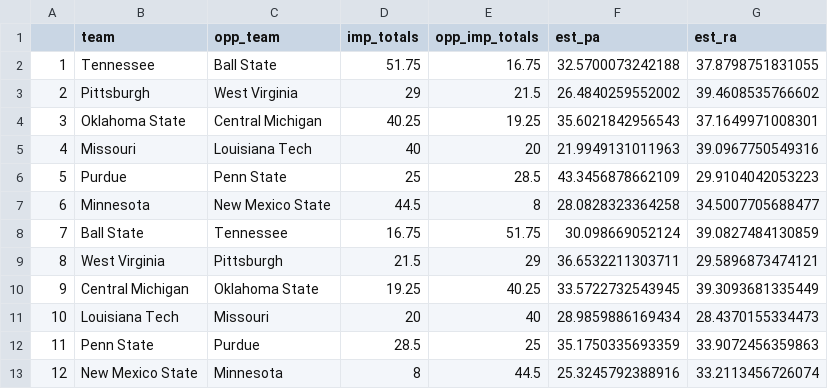
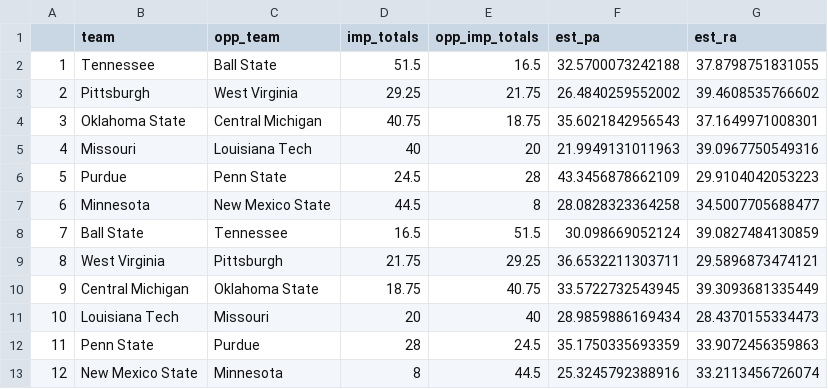
Before and after one commit to NastyAnalytics/DFS, a CSV file: CFB/est_p_att_and_r_att.csv, drawn as a sheet.

```diff
--- a/CFB/est_p_att_and_r_att.csv
+++ b/CFB/est_p_att_and_r_att.csv
@@ -1,13 +1,13 @@
 "","team","opp_team","imp_totals","opp_imp_totals","est_pa","est_ra"
-"1","Tennessee","Ball State",51.75,16.75,32.5700073242188,37.8798751831055
-"2","Pittsburgh","West Virginia",29,21.5,26.4840259552002,39.4608535766602
-"3","Oklahoma State","Central Michigan",40.25,19.25,35.6021842956543,37.1649971008301
+"1","Tennessee","Ball State",51.5,16.5,32.5700073242188,37.8798751831055
+"2","Pittsburgh","West Virginia",29.25,21.75,26.4840259552002,39.4608535766602
+"3","Oklahoma State","Central Michigan",40.75,18.75,35.6021842956543,37.1649971008301
 "4","Missouri","Louisiana Tech",40,20,21.9949131011963,39.0967750549316
-"5","Purdue","Penn State",25,28.5,43.3456878662109,29.9104042053223
+"5","Purdue","Penn State",24.5,28,43.3456878662109,29.9104042053223
 "6","Minnesota","New Mexico State",44.5,8,28.0828323364258,34.5007705688477
-"7","Ball State","Tennessee",16.75,51.75,30.098669052124,39.0827484130859
-"8","West Virginia","Pittsburgh",21.5,29,36.6532211303711,29.5896873474121
-"9","Central Michigan","Oklahoma State",19.25,40.25,33.5722732543945,39.3093681335449
+"7","Ball State","Tennessee",16.5,51.5,30.098669052124,39.0827484130859
+"8","West Virginia","Pittsburgh",21.75,29.25,36.6532211303711,29.5896873474121
+"9","Central Michigan","Oklahoma State",18.75,40.75,33.5722732543945,39.3093681335449
 "10","Louisiana Tech","Missouri",20,40,28.9859886169434,28.4370155334473
-"11","Penn State","Purdue",28.5,25,35.1750335693359,33.9072456359863
+"11","Penn State","Purdue",28,24.5,35.1750335693359,33.9072456359863
 "12","New Mexico State","Minnesota",8,44.5,25.3245792388916,33.2113456726074
```
Also changed, not shown: CFB/coach and pace names.csv, CFB/depth_charts.csv, 3 other files.
